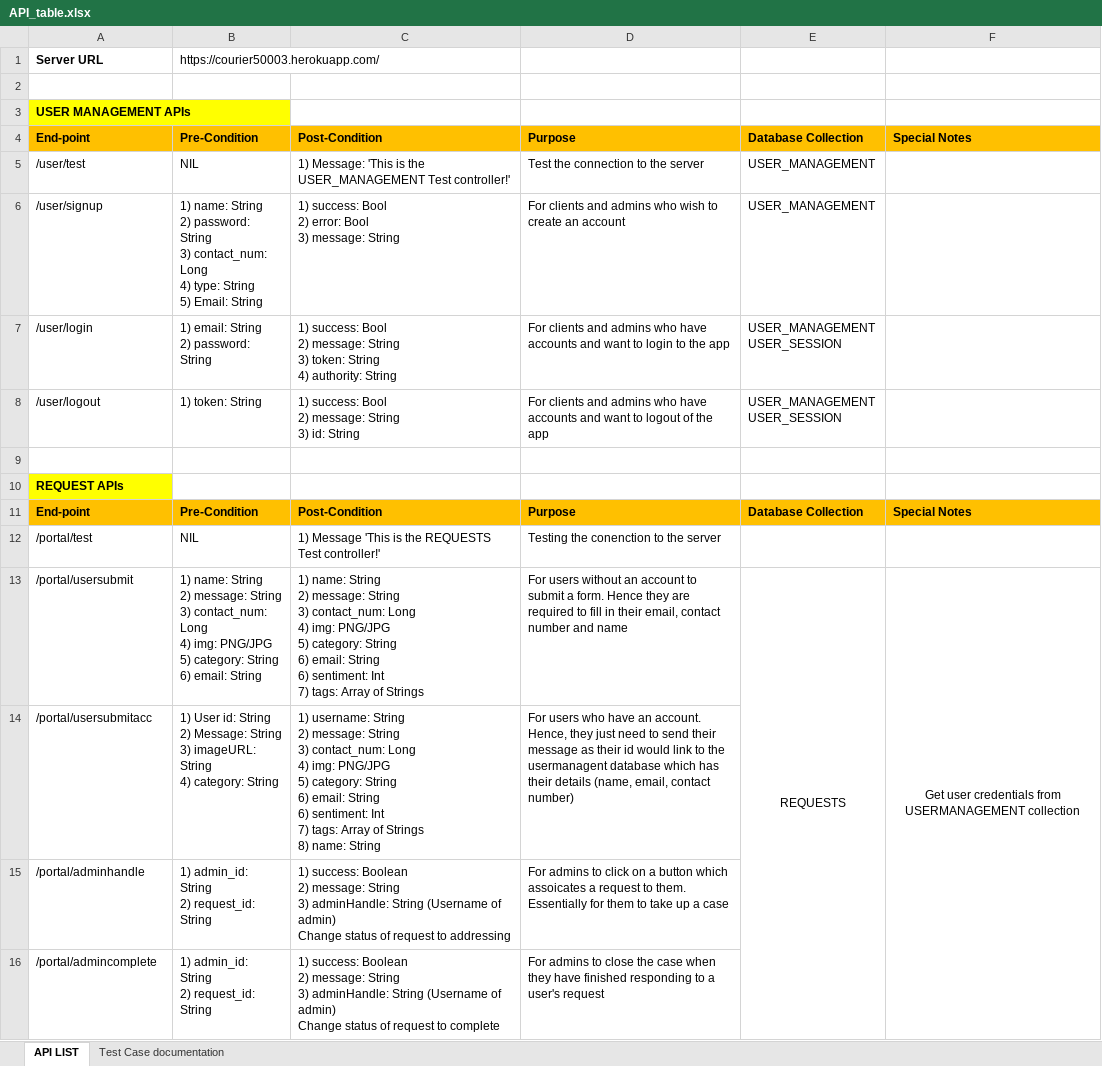
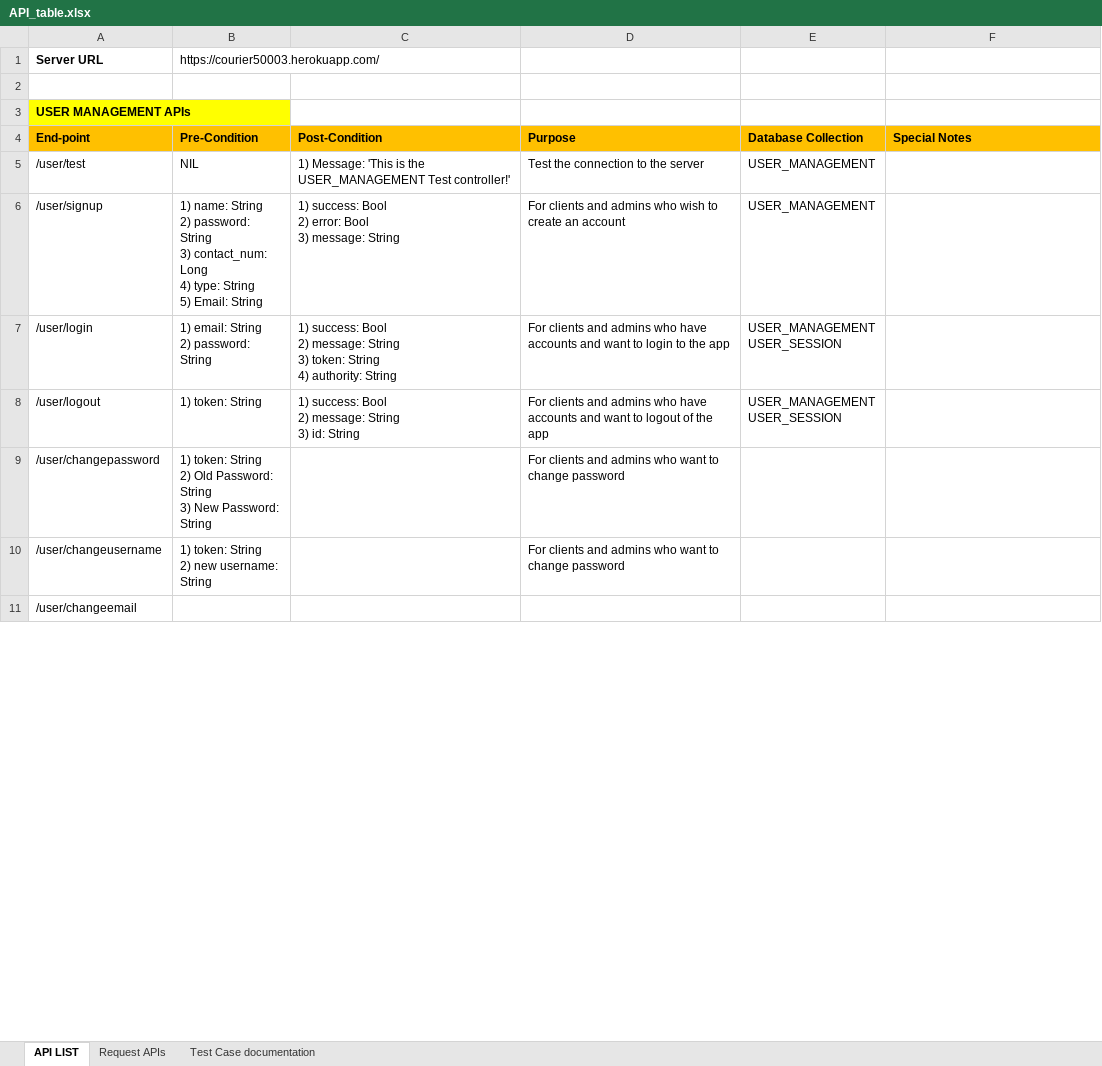
Before and after one commit to LT2333/50003_ticketing_system, an Excel workbook: Report things/API_table.xlsx, sheet API LIST, drawn as a sheet; only a part is shown; values as stored, in another font and other column widths than the file's, no borders; removed rows and columns are numbered as before the commit, all else as after; ↵ is a line break in a cell; the diff covers the shown part only; the diff names each change by its address in the sheet, - before the commit and + after, or states it on an @@ line.

```diff
--- a/Report things/API_table.xlsx (sheet API LIST)
+++ b/Report things/API_table.xlsx (sheet API LIST)
+sheet tab: Request APIs
-row 9: (empty)
+row 9: /user/changepassword | 1) token: String ↵ 2) Old Password: String ↵ 3) New Password: String |  | For clients and admins who want to change password
+row 10: /user/changeusername | 1) token: String ↵ 2) new username: String |  | For clients and admins who want to change password
-A11 (End-point): REQUEST APIs
+A11 (End-point): /user/changeemail
@@ A11 fill: #FFFF00 → none, bold: on → off @@
-row 11: End-point | Pre-Condition | Post-Condition | Purpose | Database Collection | Special Notes
-row 12: /portal/test | NIL | 1) Message 'This is the REQUESTS Test controller!' | Testing the conenction to the server
-row 13: /portal/usersubmit | 1) name: String ↵ 2) message: String ↵ 3) contact_num: Long ↵ 4) img: PNG/JPG ↵ 5) category: String ↵ 6) email: String | 1) name: String ↵ 2) message: String ↵ 3) contact_num: Long ↵ 4) img: PNG/JPG ↵ 5) category: String ↵ 6) email: String ↵ 6) sentiment: Int ↵ 7) tags: Array of Strings | For users without an account to submit a form. Hence they are required to fill in their email, contact number and name | REQUESTS | Get user credentials from USERMANAGEMENT collection
-row 14: /portal/usersubmitacc | 1) User id: String ↵ 2) Message: String ↵ 3) imageURL: String ↵ 4) category: String | 1) username: String ↵ 2) message: String ↵ 3) contact_num: Long ↵ 4) img: PNG/JPG ↵ 5) category: String ↵ 6) email: String ↵ 6) sentiment: Int ↵ 7) tags: Array of Strings ↵ 8) name: String | For users who have an account. Hence, they just need to send their message as their id would link to the usermanagent database which has their details (name, email, contact number)
-row 15: /portal/adminhandle | 1) admin_id: String ↵ 2) request_id: String | 1) success: Boolean ↵ 2) message: String ↵ 3) adminHandle: String (Username of admin) ↵ Change status of request to addressing | For admins to click on a button which assoicates a request to them. Essentially for them to take up a case
-row 16: /portal/admincomplete | 1) admin_id: String ↵ 2) request_id: String | 1) success: Boolean ↵ 2) message: String ↵ 3) adminHandle: String (Username of admin) ↵ Change status of request to complete | For admins to close the case when they have finished responding to a user's request
```
Also changed, not shown: 1 added row and 8 removed rows elsewhere in this sheet, 16 other files.
